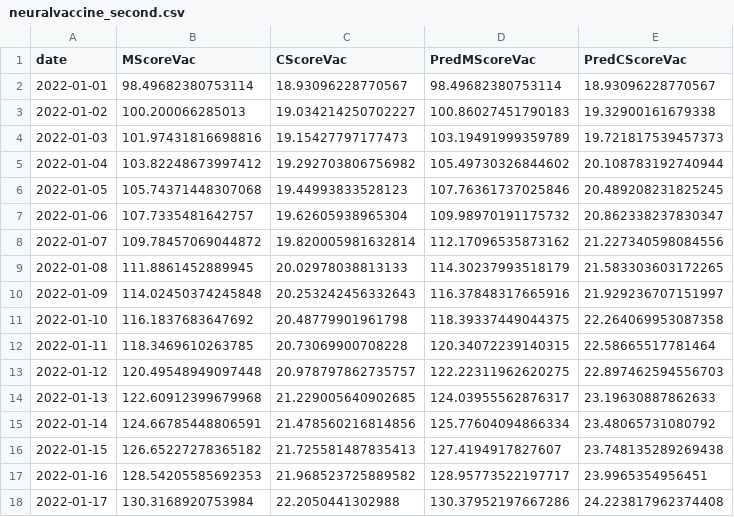
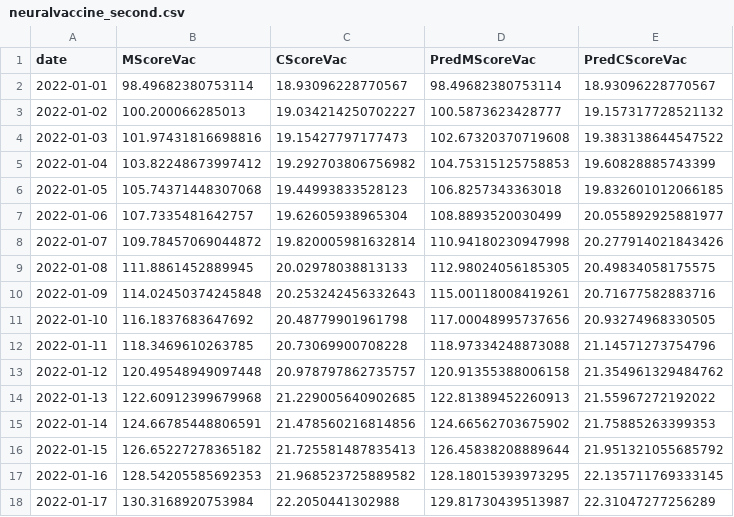
Before and after one commit to Song921012/CognitiveModel.jl, a CSV file: output/neuralvaccine_second.csv, drawn as a sheet; only a part is shown; the diff covers the shown part only.

```diff
--- a/output/neuralvaccine_second.csv
+++ b/output/neuralvaccine_second.csv
@@ -2,17 +2,17 @@ date,MScoreVac,CScoreVac,PredMScoreVac,PredCScoreVac
 2022-01-01,98.49682380753114,18.93096228770567,98.49682380753114,18.93096228770567
-2022-01-02,100.200066285013,19.034214250702227,100.86027451790183,19.32900161679338
-2022-01-03,101.97431816698816,19.15427797177473,103.19491999359789,19.721817539457373
-2022-01-04,103.82248673997412,19.292703806756982,105.49730326844602,20.108783192740944
-2022-01-05,105.74371448307068,19.44993833528123,107.76361737025846,20.489208231825245
-2022-01-06,107.7335481642757,19.62605938965304,109.98970191175732,20.862338237830347
-2022-01-07,109.78457069044872,19.820005981632814,112.17096535873162,21.227340598084556
-2022-01-08,111.8861452889945,20.02978038813133,114.30237993518179,21.583303603172265
-2022-01-09,114.02450374245848,20.253242456332643,116.37848317665916,21.929236707151997
-2022-01-10,116.1837683647692,20.48779901961798,118.39337449044375,22.264069953087358
-2022-01-11,118.3469610263785,20.73069900708228,120.34072239140315,22.58665517781464
-2022-01-12,120.49548949097448,20.978797862735757,122.22311962620275,22.897462594556703
-2022-01-13,122.60912399679968,21.229005640902685,124.03955562876317,23.19630887862633
-2022-01-14,124.66785448806591,21.478560216814856,125.77604094866334,23.48065731080792
-2022-01-15,126.65227278365182,21.725581487835413,127.4194917827607,23.748135289269438
-2022-01-16,128.54205585692353,21.968523725889582,128.95773522197717,23.9965354956451
-2022-01-17,130.3168920753984,22.2050441302988,130.37952197667286,24.223817962374408
+2022-01-02,100.200066285013,19.034214250702227,100.5873623428777,19.157317728521132
+2022-01-03,101.97431816698816,19.15427797177473,102.67320370719608,19.383138644547522
+2022-01-04,103.82248673997412,19.292703806756982,104.75315125758853,19.60828885743399
+2022-01-05,105.74371448307068,19.44993833528123,106.8257343363018,19.832601012066185
+2022-01-06,107.7335481642757,19.62605938965304,108.8893520030499,20.055892925881977
+2022-01-07,109.78457069044872,19.820005981632814,110.94180230947998,20.277914021843426
+2022-01-08,111.8861452889945,20.02978038813133,112.98024056185305,20.49834058175575
+2022-01-09,114.02450374245848,20.253242456332643,115.00118008419261,20.71677582883716
+2022-01-10,116.1837683647692,20.48779901961798,117.00048995737656,20.93274968330505
+2022-01-11,118.3469610263785,20.73069900708228,118.97334248873088,21.14571273754796
+2022-01-12,120.49548949097448,20.978797862735757,120.91355388006158,21.354961329484762
+2022-01-13,122.60912399679968,21.229005640902685,122.81389452260913,21.55967272192022
+2022-01-14,124.66785448806591,21.478560216814856,124.66562703675902,21.75885263399353
+2022-01-15,126.65227278365182,21.725581487835413,126.45838208889644,21.951321055685792
+2022-01-16,128.54205585692353,21.968523725889582,128.18015393973295,22.135711769333145
+2022-01-17,130.3168920753984,22.2050441302988,129.81730439513987,22.31047277256289
```
Also changed, not shown: 86 edited cells elsewhere in this file, 4 other files.
